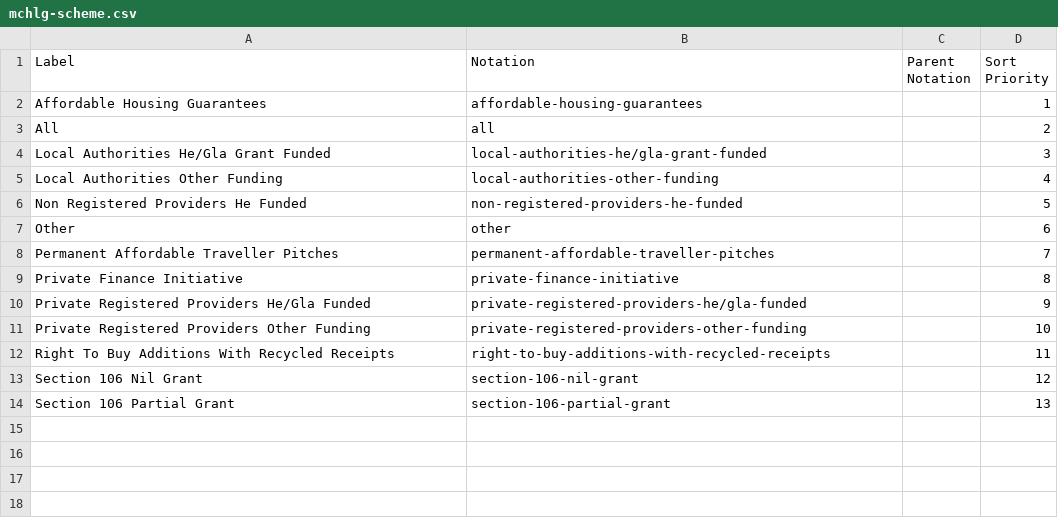
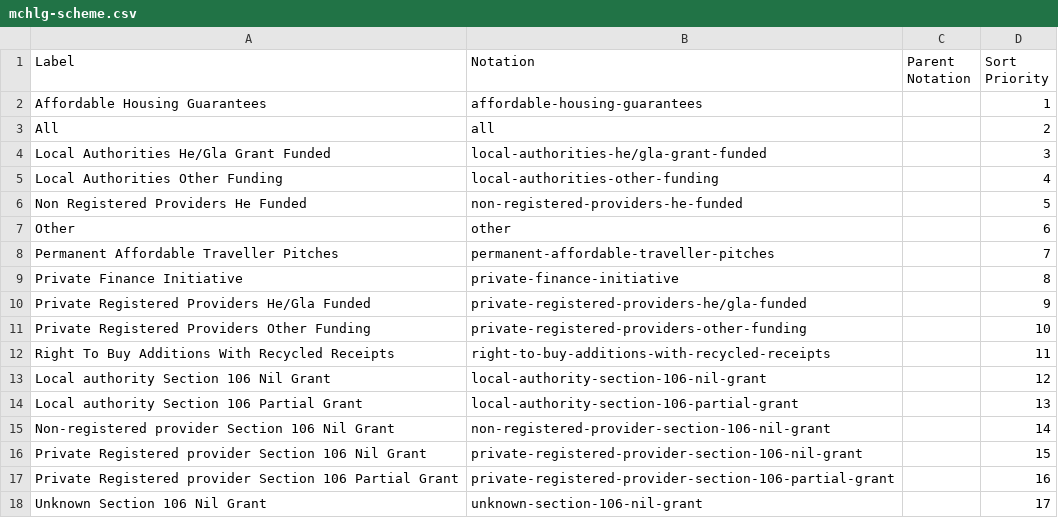
Before and after one commit to GSS-Cogs/family-affordable-housing, a CSV file: reference/codelists/mchlg-scheme.csv, drawn as a sheet.

Commit message:
Update mchlg-scheme.csv

```diff
--- a/reference/codelists/mchlg-scheme.csv
+++ b/reference/codelists/mchlg-scheme.csv
@@ -12,3 +12,7 @@ Private  Registered  Providers  Other  Funding,private-registered-providers-othe
 Right  To  Buy  Additions  With  Recycled  Receipts,right-to-buy-additions-with-recycled-receipts,,11
-Section  106  Nil  Grant,section-106-nil-grant,,12
-Section  106  Partial  Grant,section-106-partial-grant,,13
+Local authority Section 106 Nil Grant,local-authority-section-106-nil-grant,,12
+Local authority Section 106 Partial Grant,local-authority-section-106-partial-grant,,13
+Non-registered provider Section 106 Nil Grant,non-registered-provider-section-106-nil-grant,,14
+Private Registered provider Section 106 Nil Grant,private-registered-provider-section-106-nil-grant,,15
+Private Registered provider Section 106 Partial Grant,private-registered-provider-section-106-partial-grant,,16
+Unknown Section 106 Nil Grant,unknown-section-106-nil-grant,,17
```
